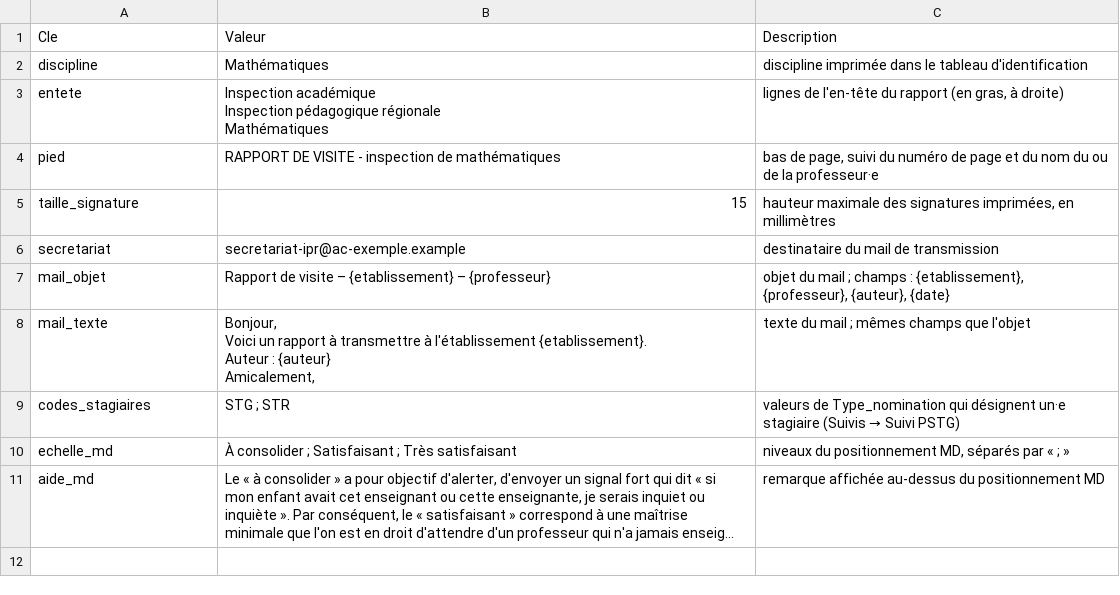
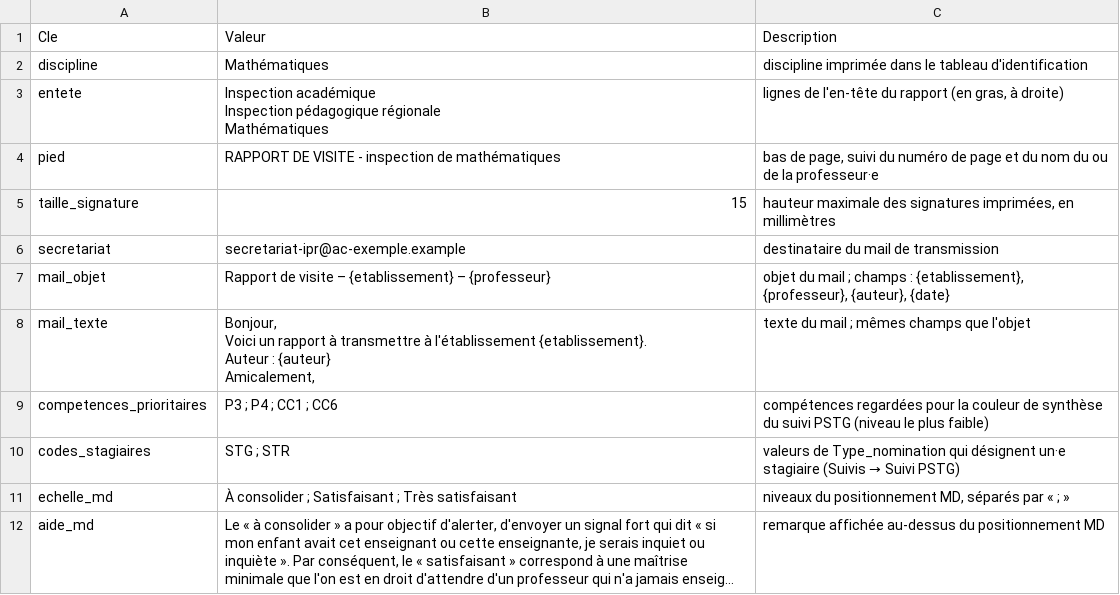
Before and after one commit to VPantaloni/grist-rapports-app, a CSV file: installation/donnees-exemple/Parametres.csv, drawn as a sheet; long unchanged cells end in …; the diff names each change by its address in the sheet, - before the commit and + after, or states it on an @@ line.

```diff
--- a/installation/donnees-exemple/Parametres.csv
+++ b/installation/donnees-exemple/Parametres.csv
+row 9: competences_prioritaires | P3 ; P4 ; CC1 ; CC6 | compétences regardées pour la couleur de synthèse du suivi PSTG (niveau le plus faible)
```
Also changed, not shown: installation/donnees-exemple/Permissions.csv, installation/donnees-exemple/Stagiaires.csv, 10 other files.
